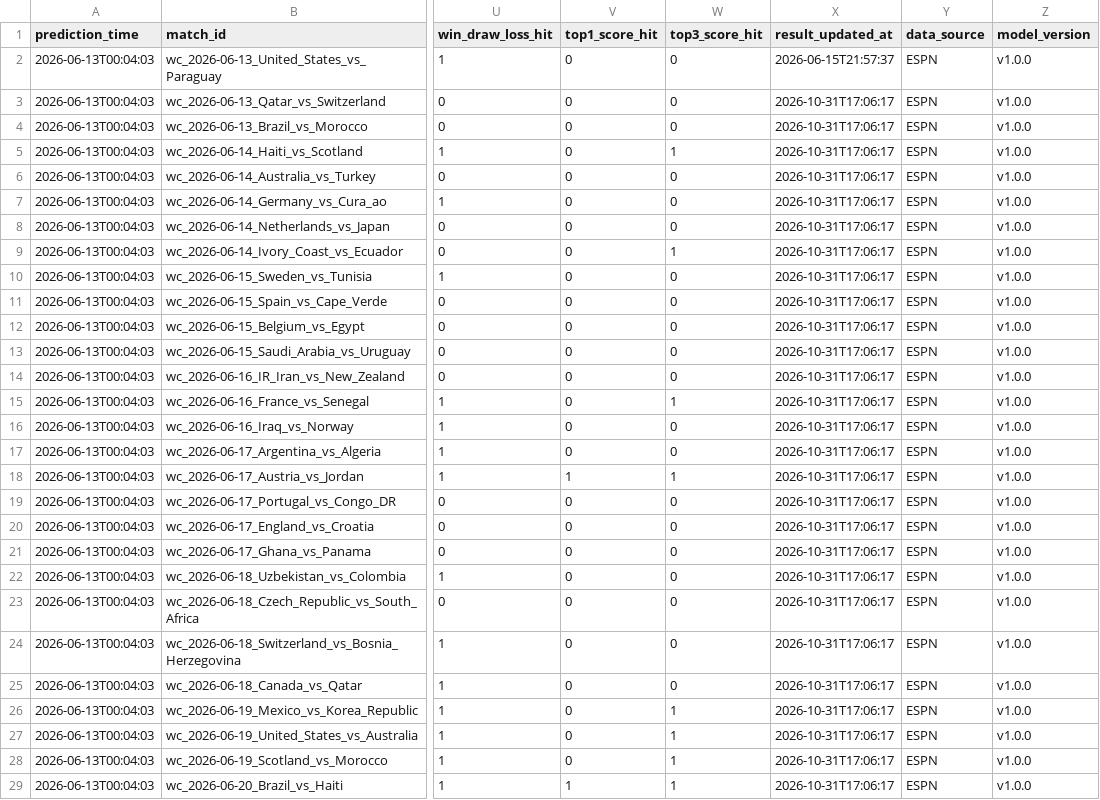
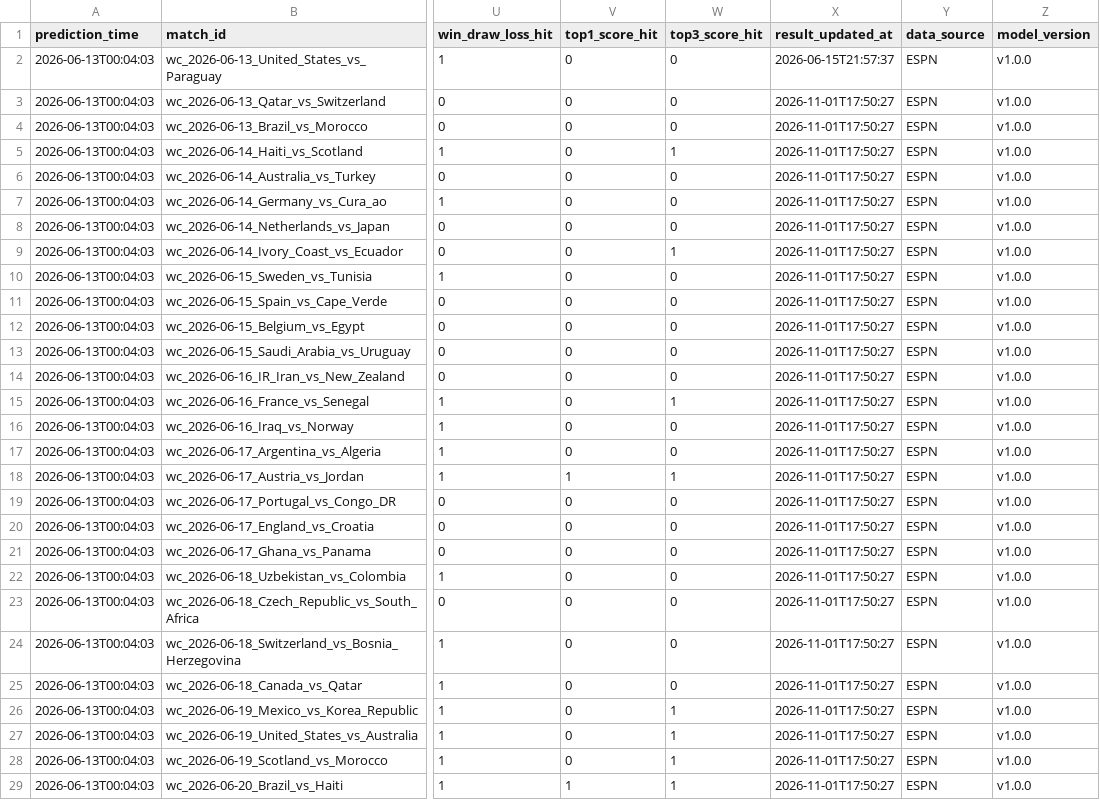
Before and after one commit to rexlin88888888/ai-sports-predictor, a CSV file: outputs/prediction_tracker.csv, drawn as a sheet; only a part is shown, gaps mark what is left out; the diff covers the shown part only; the diff names each change by its address in the sheet, - before the commit and + after, or states it on an @@ line.

```diff
--- a/outputs/prediction_tracker.csv
+++ b/outputs/prediction_tracker.csv
-X3:X29 (result_updated_at): 2026-10-31T17:06:17
+X3:X29 (result_updated_at): 2026-11-01T17:50:27
```
Also changed, not shown: 3 edited cells elsewhere in this file, 10 other files.
